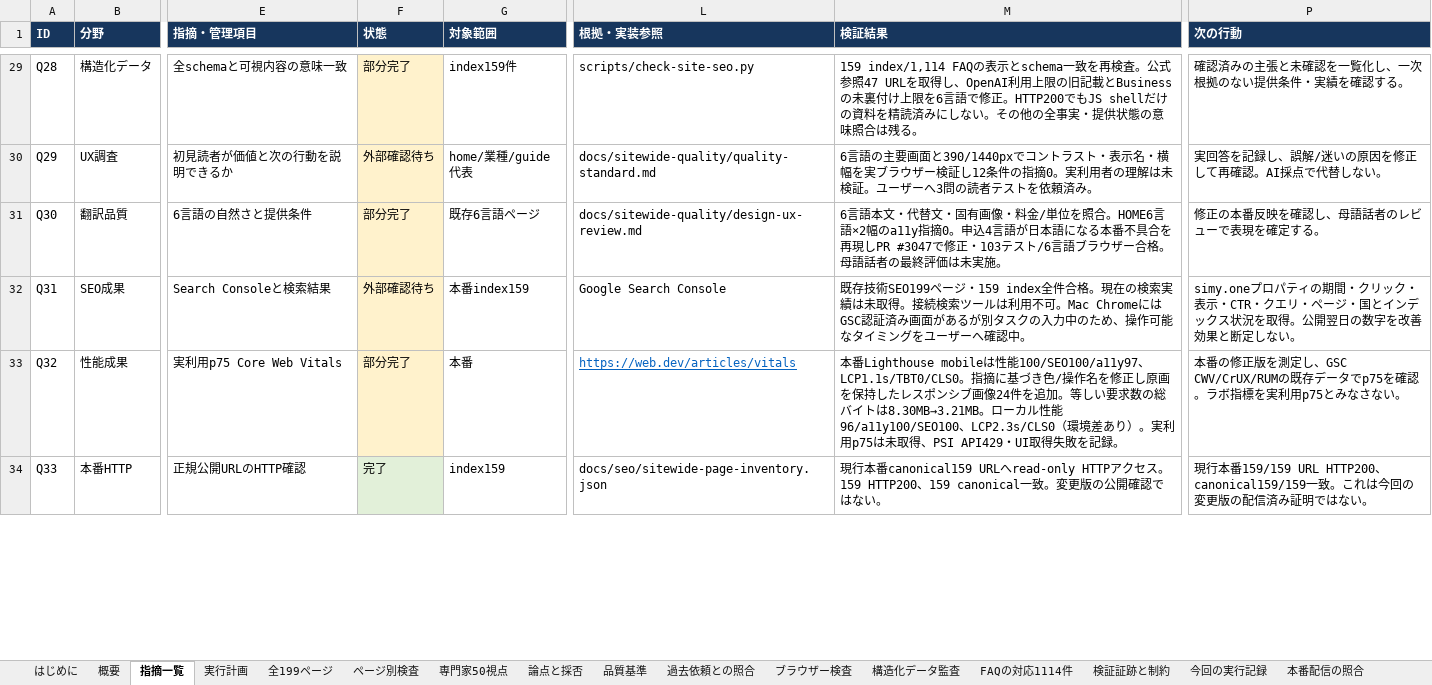
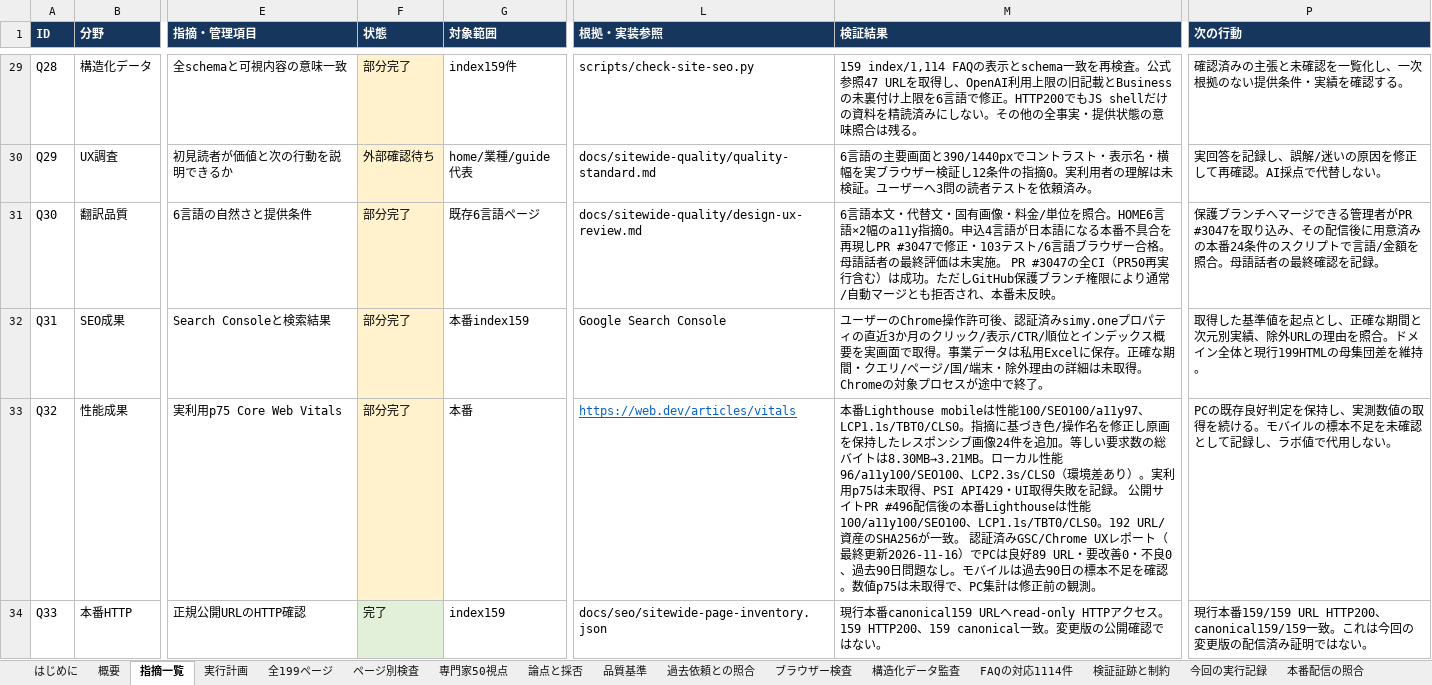
Before and after one commit to SpecialistDoctors-Inc/simy-home, an Excel workbook: docs/sitewide-quality/SIMY_全ページレビューと改善計画_20261119.xlsx, sheet 指摘一覧, drawn as a sheet; only a part is shown, gaps mark what is left out; values as stored, in another font and other column widths than the file's, no borders; table styles not drawn; the diff covers the shown part only; the diff names each change by its address in the sheet, - before the commit and + after, or states it on an @@ line.

```diff
--- a/docs/sitewide-quality/SIMY_全ページレビューと改善計画_20261119.xlsx (sheet 指摘一覧)
+++ b/docs/sitewide-quality/SIMY_全ページレビューと改善計画_20261119.xlsx (sheet 指摘一覧)
-M31 (検証結果): …未実施。
+M31 (検証結果): …未実施。 PR #3047の全CI（PR50再実行含む）は成功。ただしGitHub保護ブランチ権限により通常/自動マージとも拒否され、本番未反映。
-P31 (次の行動): 修正の本番反映を確認し、母語話者のレビューで表現を確定する。
+P31 (次の行動): 保護ブランチへマージできる管理者がPR #3047を取り込み、その配信後に用意済みの本番24条件のスクリプトで言語/金額を照合。母語話者の最終確認を記録。
-F32 (状態): 外部確認待ち
+F32 (状態): 部分完了
-M32 (検証結果): 既存技術SEO199ページ・159 index全件合格。現在の検索実績は未取得。接続検索ツールは利用不可。Mac ChromeにはGSC認証済み画面があるが別タスクの入力中のため、操作可能なタイミングをユーザーへ確認中。
+M32 (検証結果): ユーザーのChrome操作許可後、認証済みsimy.oneプロパティの直近3か月のクリック/表示/CTR/順位とインデックス概要を実画面で取得。事業データは私用Excelに保存。正確な期間・クエリ/ページ/国/端末・除外理由の詳細は未取得。Chromeの対象プロセスが途中で終了。
-P32 (次の行動): simy.oneプロパティの期間・クリック・表示・CTR・クエリ・ページ・国とインデックス状況を取得。公開翌日の数字を改善効果と断定しない。
+P32 (次の行動): 取得した基準値を起点とし、正確な期間と次元別実績、除外URLの理由を照合。ドメイン全体と現行199HTMLの母集団差を維持。
-M33 (検証結果): …を記録。
+M33 (検証結果): …を記録。 公開サイトPR #496配信後の本番Lighthouseは性能100/a11y100/SEO100、LCP1.1s/TBT0/CLS0。192 URL/資産のSHA256が一致。 認証済みGSC/Chrome UXレポート（最終更新2026-11-16）でPCは良好89 URL・要改善0・不良0、過去90日問題なし。モバイルは過去90日の標本不足を確認。数値p75は未取得で、PC集計は修正前の観測。
-P33 (次の行動): 本番の修正版を測定し、GSC CWV/CrUX/RUMの既存データでp75を確認。ラボ指標を実利用p75とみなさない。
+P33 (次の行動): PCの既存良好判定を保持し、実測数値の取得を続ける。モバイルの標本不足を未確認として記録し、ラボ値で代用しない。
```
Also changed, not shown: 3 edited cells elsewhere in this sheet, sheet 本番配信の照合, sheet 残る7項目の追加実行, sheet 検証証跡と制約, sheet 公式資料の取得, sheet 過去依頼との照合, sheet 実行計画, 1 more sheet, other sheet tabs, 11 other files.
